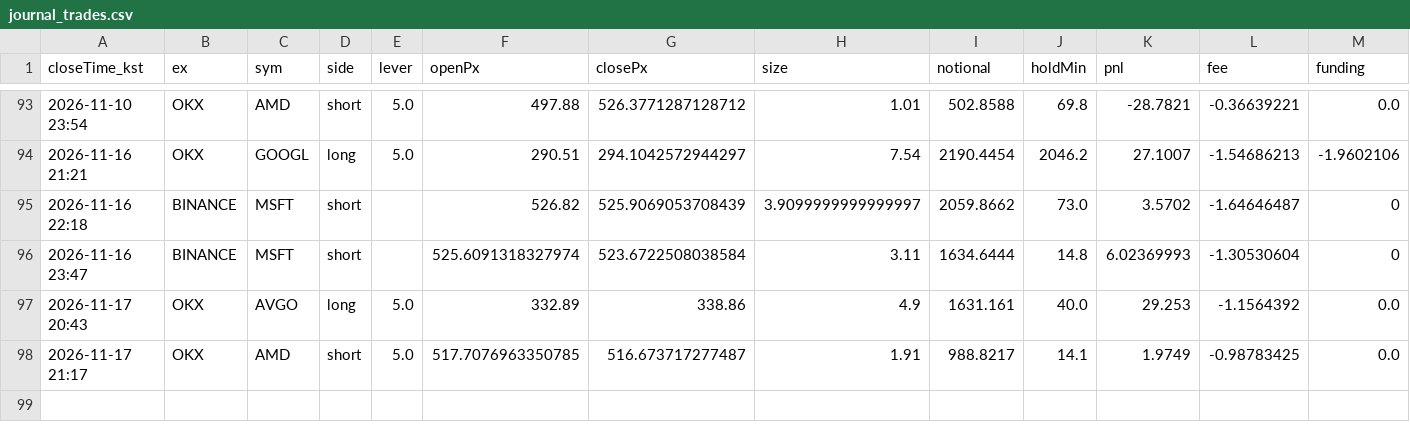
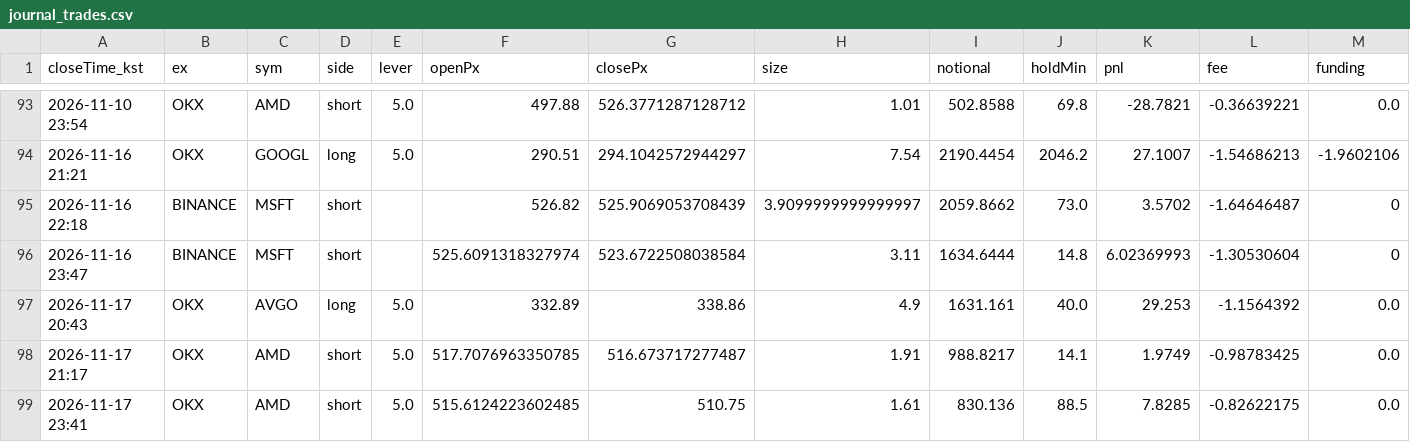
Before and after one commit to suchulkim/Trader_KIM, a CSV file: journal_trades.csv, drawn as a sheet; only a part is shown, gaps mark what is left out; rows hold the shown columns only; the diff names each change by its address in the sheet, - before the commit and + after, or states it on an @@ line.

```diff
--- a/journal_trades.csv
+++ b/journal_trades.csv
+row 99: 2026-11-17 23:41 | OKX | AMD | short | 5.0 | 515.6124223602485 | 510.75 | 1.61 | 830.136 | 88.5 | 7.8285 | -0.82622175 | 0.0
```
Also changed, not shown: 2 other files.
